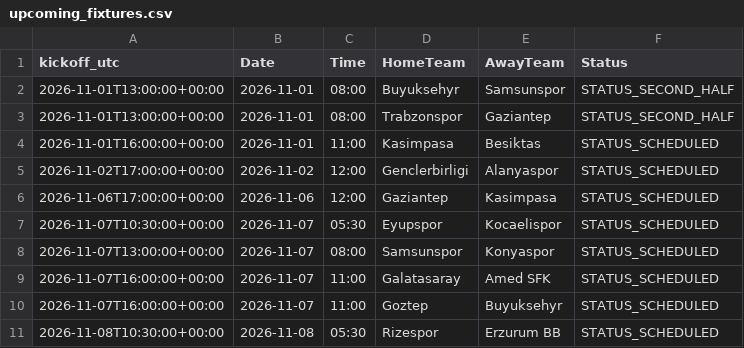
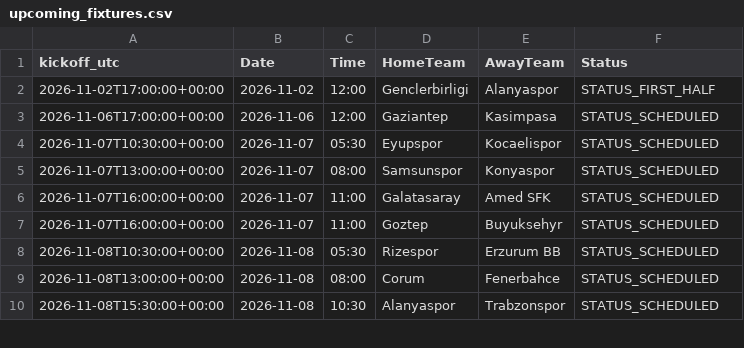
Before and after one commit to gmalbert/turkey-soccer, a CSV file: data_files/upcoming_fixtures.csv, drawn as a sheet; only a part is shown; the shorter side is filled out with more unchanged rows.

```diff
--- a/data_files/upcoming_fixtures.csv
+++ b/data_files/upcoming_fixtures.csv
@@ -1,6 +1,3 @@
 kickoff_utc,Date,Time,HomeTeam,AwayTeam,Status
-2026-11-01T13:00:00+00:00,2026-11-01,08:00,Buyuksehyr,Samsunspor,STATUS_SECOND_HALF
-2026-11-01T13:00:00+00:00,2026-11-01,08:00,Trabzonspor,Gaziantep,STATUS_SECOND_HALF
-2026-11-01T16:00:00+00:00,2026-11-01,11:00,Kasimpasa,Besiktas,STATUS_SCHEDULED
-2026-11-02T17:00:00+00:00,2026-11-02,12:00,Genclerbirligi,Alanyaspor,STATUS_SCHEDULED
+2026-11-02T17:00:00+00:00,2026-11-02,12:00,Genclerbirligi,Alanyaspor,STATUS_FIRST_HALF
 2026-11-06T17:00:00+00:00,2026-11-06,12:00,Gaziantep,Kasimpasa,STATUS_SCHEDULED
```
Also changed, not shown: data_files/combined_historical_data.csv, data_files/poisson_metrics_history.csv, 25 other files.
